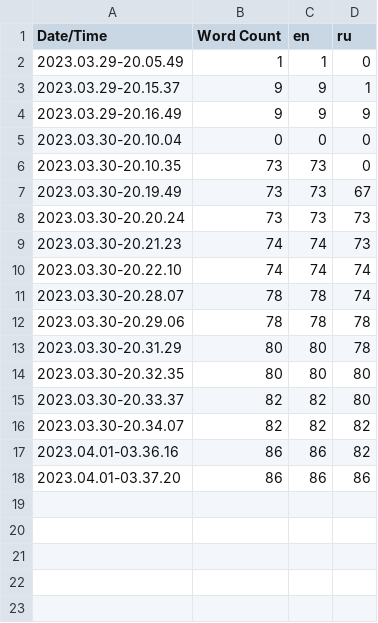
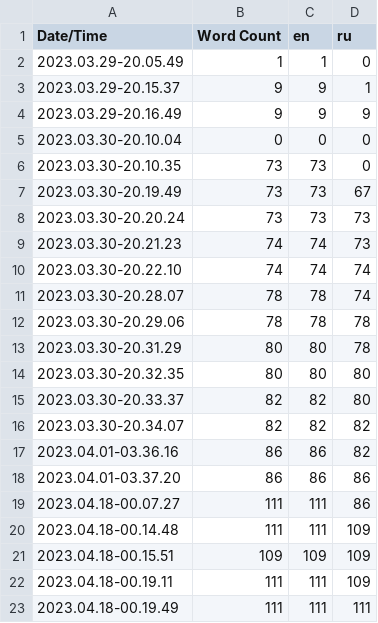
Before and after one commit to KirillZandarian/TutorialGame, a CSV file: Content/Localization/Game/Game.csv, drawn as a sheet.

```diff
--- a/Content/Localization/Game/Game.csv
+++ b/Content/Localization/Game/Game.csv
@@ -18 +18,6 @@ Date/Time,Word Count,en,ru
 2023.04.01-03.37.20,86,86,86
+2023.04.18-00.07.27,111,111,86
+2023.04.18-00.14.48,111,111,109
+2023.04.18-00.15.51,109,109,109
+2023.04.18-00.19.11,111,111,109
+2023.04.18-00.19.49,111,111,111
```
Also changed, not shown: 7 other files.
